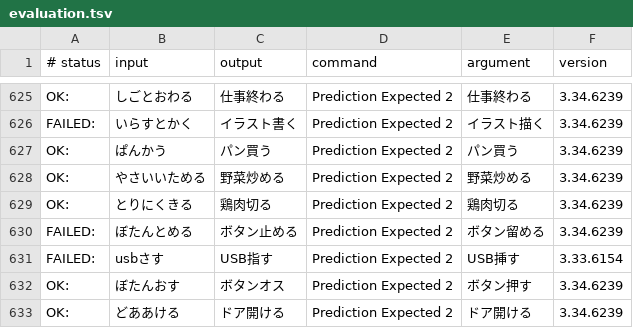
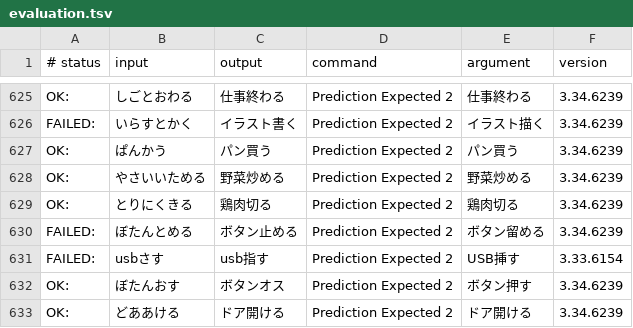
Before and after one commit to motchii709/mozkey, a TSV file: src/data/dictionary_oss/evaluation.tsv, drawn as a sheet; only a part is shown, gaps mark what is left out.

Commit message:
data: refresh the evaluation baseline for the usb row
The English entries are isolated-word predictions now instead of 固有名詞 aux
entries, so the ASCII run "usb" no longer converts to "USB" by default and the
query falls back to the lowercase passthrough that shipped before the wider
English list was added.

Only line 631 changes, and the version column keeps 3.33.6154: the new row's
first five fields are not in the base file, so quality_regression.py stamps the
current build version, which happens to be the same string. The edit is
byte-surgical -- 60744 bytes, 676 lines, no CR and no BOM before and after, one
line changed, and the new bytes come from the previous revision of this file
rather than from a log.

CI for Linux run 38081021958: build and prepare both passed, and of 222 executed
tests 221 passed. The only failure was
//data/dictionary_oss:evaluation_diff_test, whose diff is exactly this row
(631c631).

```diff
--- a/src/data/dictionary_oss/evaluation.tsv
+++ b/src/data/dictionary_oss/evaluation.tsv
@@ -630,3 +630,3 @@ OK:	とりにくきる	鶏肉切る	Prediction Expected 2	鶏肉切る	3.34.6239
 FAILED:	ぼたんとめる	ボタン止める	Prediction Expected 2	ボタン留める	3.34.6239
-FAILED:	usbさす	USB指す	Prediction Expected 2	USB挿す	3.33.6154
+FAILED:	usbさす	usb指す	Prediction Expected 2	USB挿す	3.33.6154
 OK:	ぼたんおす	ボタンオス	Prediction Expected 2	ボタン押す	3.34.6239
```
